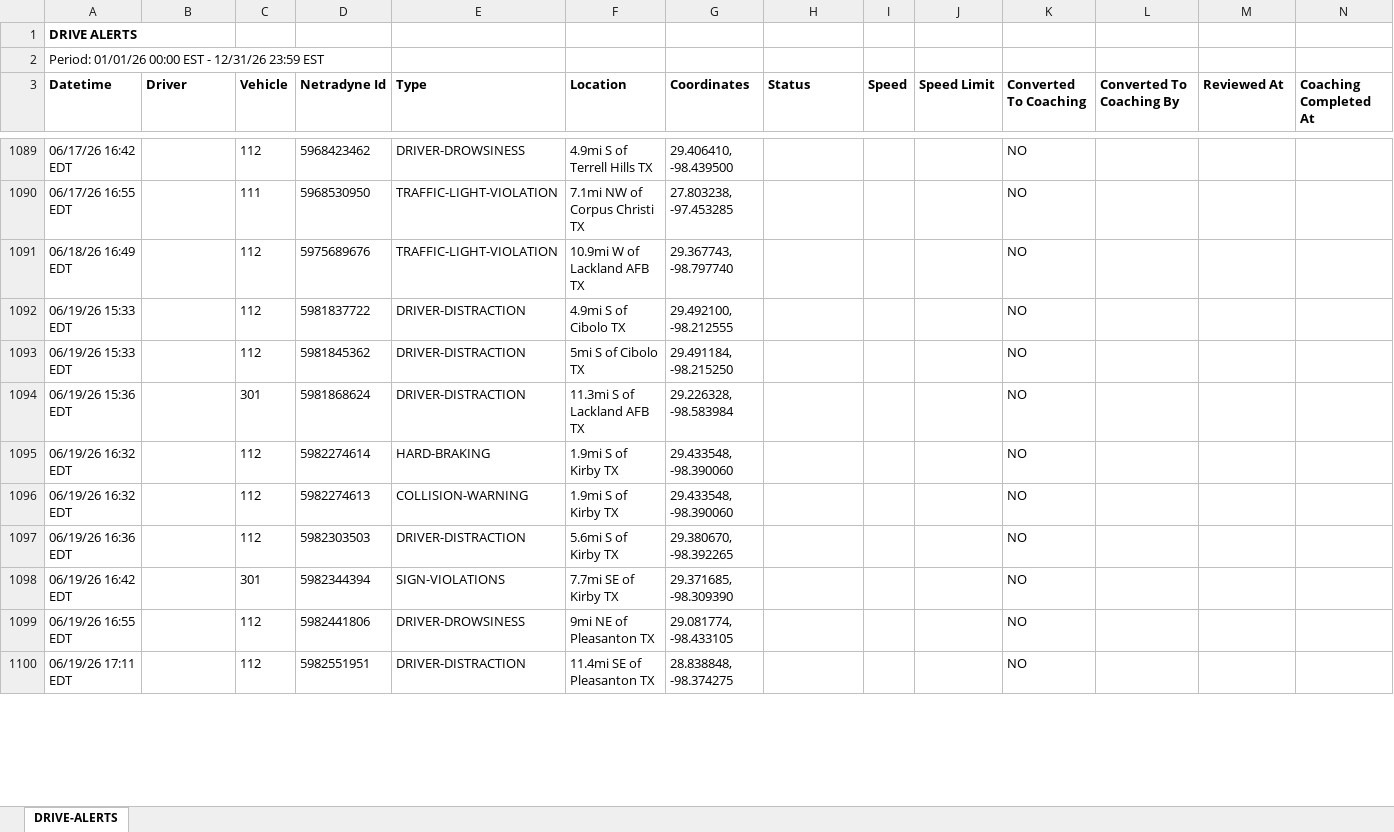
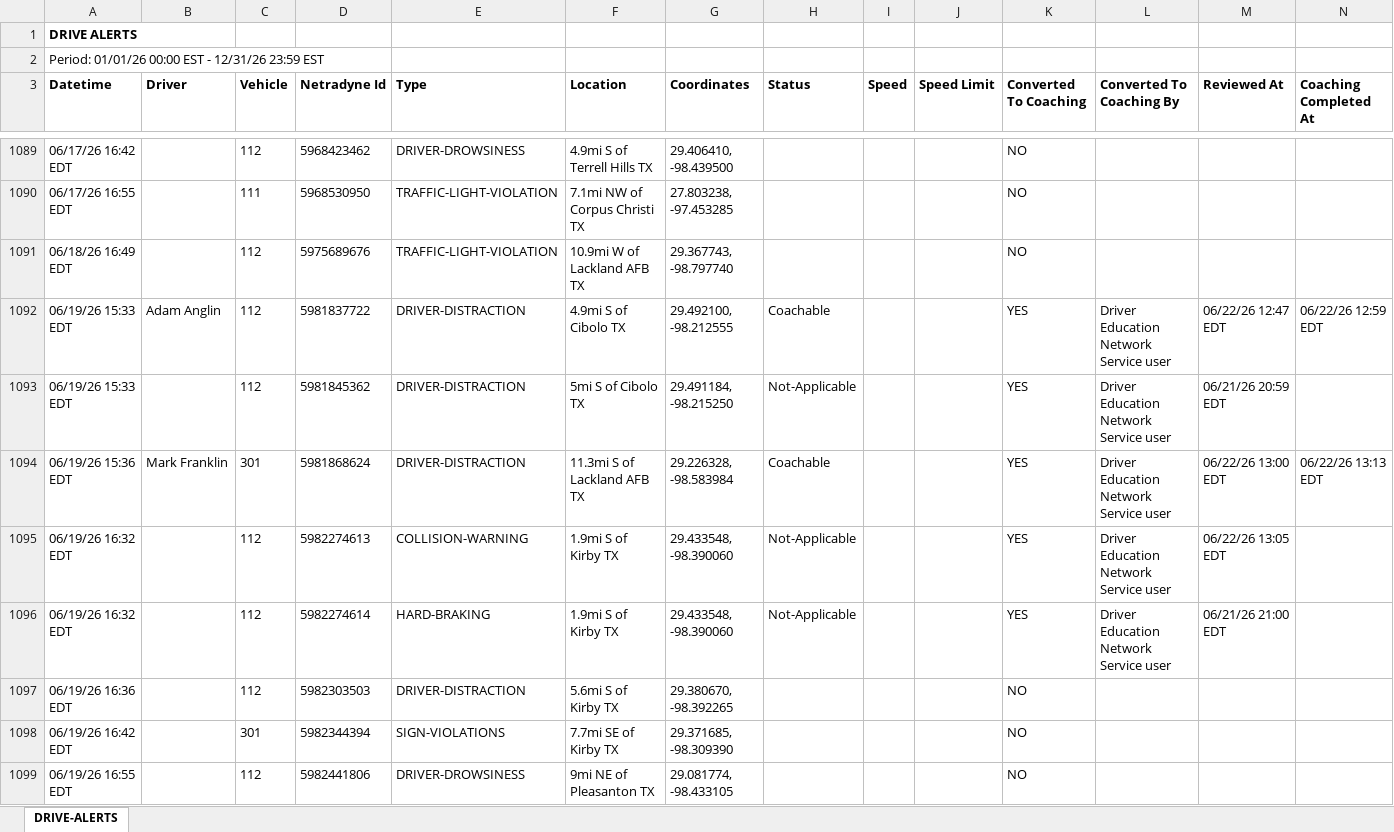
Before and after one commit to jmullins-DEN/Mott-s-Wrecker-Service, an Excel workbook: camera_events.xlsx, sheet DRIVE-ALERTS, drawn as a sheet; only a part is shown, gaps mark what is left out; the shorter side is filled out with more unchanged rows; values as stored, in another font and other column widths than the file's, no borders; the diff covers the shown part only; the diff names each change by its address in the sheet, - before the commit and + after, or states it on an @@ line.

Commit message:
Weekly data update: camera_events.xlsx

```diff
--- a/camera_events.xlsx (sheet DRIVE-ALERTS)
+++ b/camera_events.xlsx (sheet DRIVE-ALERTS)
-B1092 (Driver): (empty)
+B1092 (Driver): Adam Anglin
-H1092 (Status): (empty)
+H1092 (Status): Coachable
-K1092:K1096 (Converted To Coaching): NO
+K1092:K1096 (Converted To Coaching): YES
-L1092:L1096 (Converted To Coaching By): (empty)
+L1092:L1096 (Converted To Coaching By): Driver Education Network Service user
-M1092 (Reviewed At): (empty)
+M1092 (Reviewed At): 06/22/26 12:47 EDT
-N1092 (Coaching Completed At): (empty)
+N1092 (Coaching Completed At): 06/22/26 12:59 EDT
-H1093 (Status): (empty)
+H1093 (Status): Not-Applicable
-M1093 (Reviewed At): (empty)
+M1093 (Reviewed At): 06/21/26 20:59 EDT
-B1094 (Driver): (empty)
+B1094 (Driver): Mark Franklin
-H1094 (Status): (empty)
+H1094 (Status): Coachable
-M1094 (Reviewed At): (empty)
+M1094 (Reviewed At): 06/22/26 13:00 EDT
-N1094 (Coaching Completed At): (empty)
+N1094 (Coaching Completed At): 06/22/26 13:13 EDT
-D1095 (Netradyne Id): 5982274614
+D1095 (Netradyne Id): 5982274613
-E1095 (Type): HARD-BRAKING
+E1095 (Type): COLLISION-WARNING
-H1095:H1096 (Status): (empty)
+H1095:H1096 (Status): Not-Applicable
-M1095 (Reviewed At): (empty)
+M1095 (Reviewed At): 06/22/26 13:05 EDT
-D1096 (Netradyne Id): 5982274613
+D1096 (Netradyne Id): 5982274614
-E1096 (Type): COLLISION-WARNING
+E1096 (Type): HARD-BRAKING
-M1096 (Reviewed At): (empty)
+M1096 (Reviewed At): 06/21/26 21:00 EDT
```
Also changed, not shown: 24 added rows and 6 edited cells elsewhere in this sheet.
